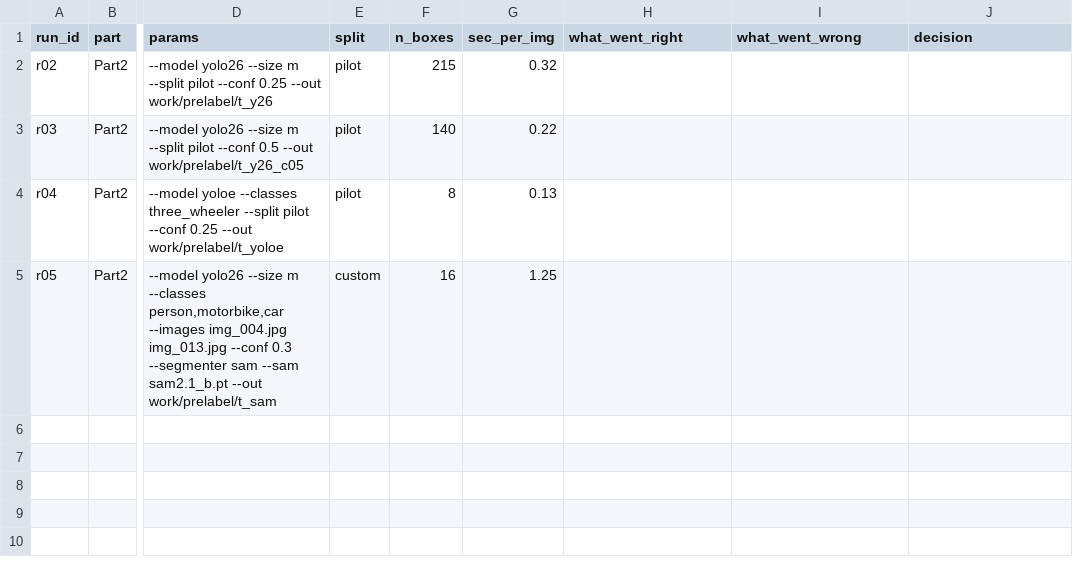
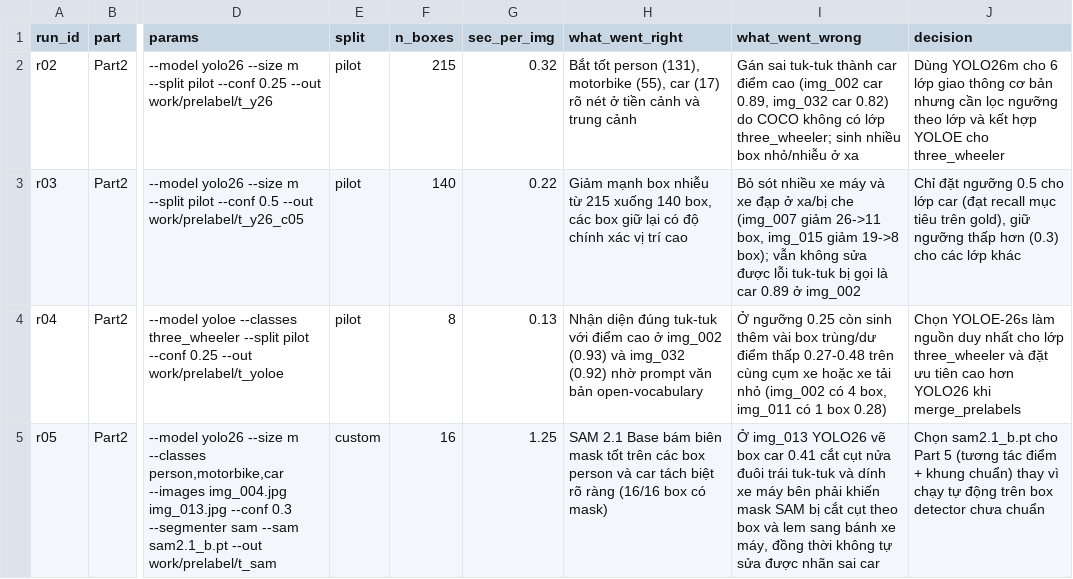
Before and after one commit to sfpcshch/K5-L23-Day08-2A202603144-NguyenKhanhTung-AI-Assisted-Labeling, a CSV file: submission/model_log.csv, drawn as a sheet; only a part is shown, gaps mark what is left out; the diff names each change by its address in the sheet, - before the commit and + after, or states it on an @@ line.

Commit message:
feat(part4-6): add reviewed batch labels, QC audit, calibrated guideline v1.1, and report

```diff
--- a/submission/model_log.csv
+++ b/submission/model_log.csv
-H2 (what_went_right): (empty)
+H2 (what_went_right): Bắt tốt person (131), motorbike (55), car (17) rõ nét ở tiền cảnh và trung cảnh
-I2 (what_went_wrong): (empty)
+I2 (what_went_wrong): Gán sai tuk-tuk thành car điểm cao (img_002 car 0.89, img_032 car 0.82) do COCO không có lớp three_wheeler; sinh nhiều box nhỏ/nhiễu ở xa
-J2 (decision): (empty)
+J2 (decision): Dùng YOLO26m cho 6 lớp giao thông cơ bản nhưng cần lọc ngưỡng theo lớp và kết hợp YOLOE cho three_wheeler
-H3 (what_went_right): (empty)
+H3 (what_went_right): Giảm mạnh box nhiễu từ 215 xuống 140 box, các box giữ lại có độ chính xác vị trí cao
-I3 (what_went_wrong): (empty)
+I3 (what_went_wrong): Bỏ sót nhiều xe máy và xe đạp ở xa/bị che (img_007 giảm 26->11 box, img_015 giảm 19->8 box); vẫn không sửa được lỗi tuk-tuk bị gọi là car 0.89 ở img_002
-J3 (decision): (empty)
+J3 (decision): Chỉ đặt ngưỡng 0.5 cho lớp car (đạt recall mục tiêu trên gold), giữ ngưỡng thấp hơn (0.3) cho các lớp khác
-H4 (what_went_right): (empty)
+H4 (what_went_right): Nhận diện đúng tuk-tuk với điểm cao ở img_002 (0.93) và img_032 (0.92) nhờ prompt văn bản open-vocabulary
-I4 (what_went_wrong): (empty)
+I4 (what_went_wrong): Ở ngưỡng 0.25 còn sinh thêm vài box trùng/dư điểm thấp 0.27-0.48 trên cùng cụm xe hoặc xe tải nhỏ (img_002 có 4 box, img_011 có 1 box 0.28)
-J4 (decision): (empty)
+J4 (decision): Chọn YOLOE-26s làm nguồn duy nhất cho lớp three_wheeler và đặt ưu tiên cao hơn YOLO26 khi merge_prelabels
-H5 (what_went_right): (empty)
+H5 (what_went_right): SAM 2.1 Base bám biên mask tốt trên các box person và car tách biệt rõ ràng (16/16 box có mask)
-I5 (what_went_wrong): (empty)
+I5 (what_went_wrong): Ở img_013 YOLO26 vẽ box car 0.41 cắt cụt nửa đuôi trái tuk-tuk và dính xe máy bên phải khiến mask SAM bị cắt cụt theo box và lem sang bánh xe máy, đồng thời không tự sửa được nhãn sai car
-J5 (decision): (empty)
+J5 (decision): Chọn sam2.1_b.pt cho Part 5 (tương tác điểm + khung chuẩn) thay vì chạy tự động trên box detector chưa chuẩn
```
Also changed, not shown: 13 other files.
